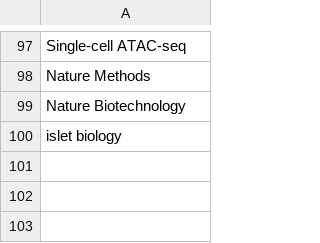
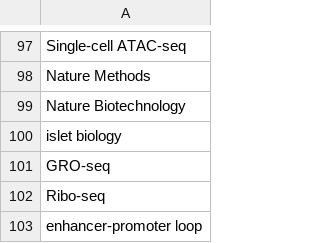
Before and after one commit to JiaruiMi/Wordcloud_qrcode, a CSV file: wordCloud.csv, drawn as a sheet; only a part is shown, gaps mark what is left out.

```diff
--- a/wordCloud.csv
+++ b/wordCloud.csv
@@ -100 +100,4 @@ Nature Biotechnology
 islet biology
+GRO-seq
+Ribo-seq
+enhancer-promoter loop
```
Also changed, not shown: 2 other files.
